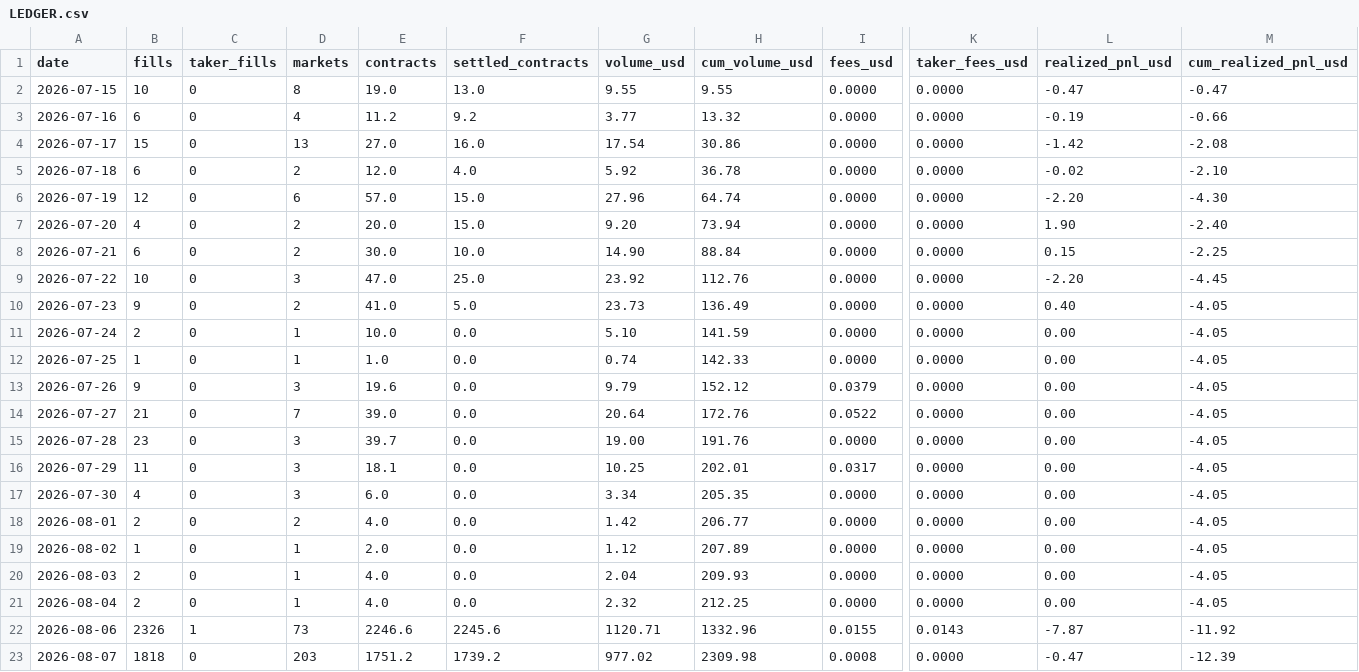
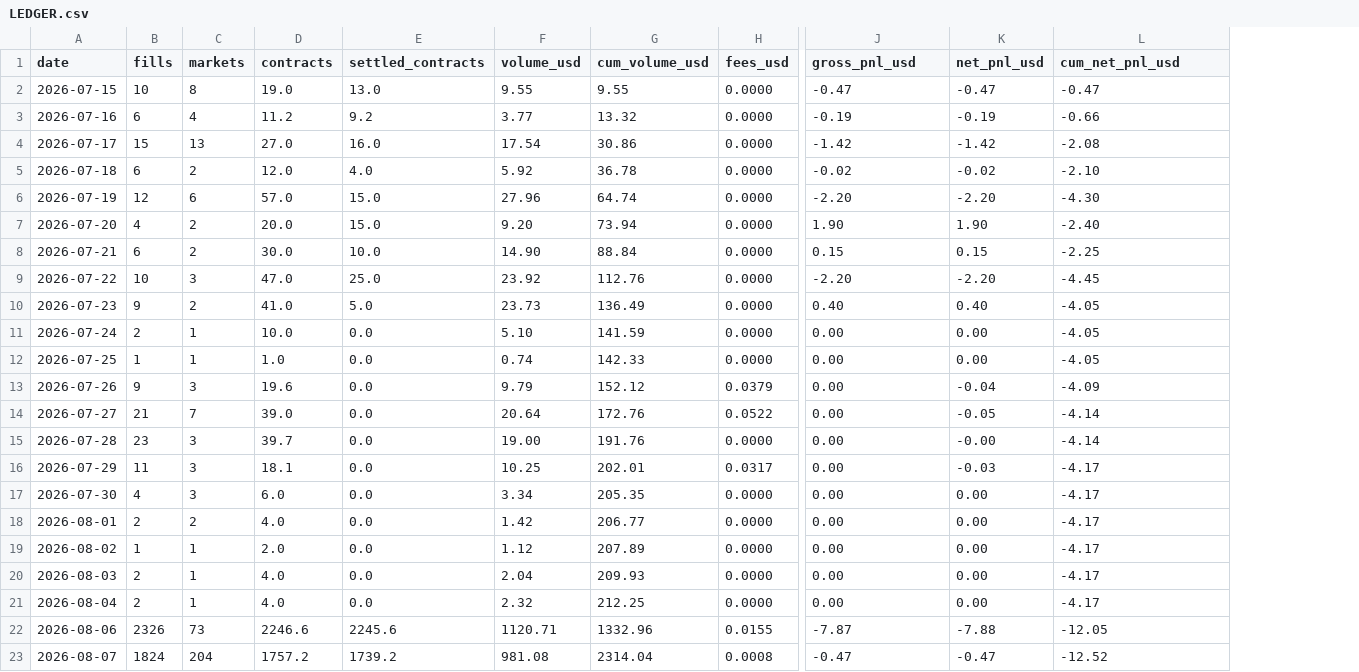
Before and after one commit to zainbacchus/bacchus-mm, a CSV file: research/daily/LEDGER.csv, drawn as a sheet; only a part is shown, gaps mark what is left out; removed rows and columns are numbered as before the commit, all else as after; the diff names each change by its address in the sheet, - before the commit and + after, or states it on an @@ line.

```diff
--- a/research/daily/LEDGER.csv
+++ b/research/daily/LEDGER.csv
-column C (taker_fills), rows 2-23: 0 | 0 | 0 | 0 | 0 | 0 | 0 | 0 | 0 | 0 | 0 | 0 | 0 | 0 | 0 | 0 | 0 | 0 | 0 | 0 | 1 | 0
-column K (taker_fees_usd), rows 2-23: 0.0000 | 0.0000 | 0.0000 | 0.0000 | 0.0000 | 0.0000 | 0.0000 | 0.0000 | 0.0000 | 0.0000 | 0.0000 | 0.0000 | 0.0000 | 0.0000 | 0.0000 | 0.0000 | 0.0000 | 0.0000 | 0.0000 | 0.0000 | 0.0143 | 0.0000
+column K (net_pnl_usd), rows 2-23: -0.47 | -0.19 | -1.42 | -0.02 | -2.20 | 1.90 | 0.15 | -2.20 | 0.40 | 0.00 | 0.00 | -0.04 | -0.05 | -0.00 | -0.03 | 0.00 | 0.00 | 0.00 | 0.00 | 0.00 | -7.88 | -0.47
-J1: realized_pnl_usd
+J1: gross_pnl_usd
-L1: cum_realized_pnl_usd
+L1: cum_net_pnl_usd
-L13 (cum_net_pnl_usd): -4.05
+L13 (cum_net_pnl_usd): -4.09
-L14:L15 (cum_net_pnl_usd): -4.05
+L14:L15 (cum_net_pnl_usd): -4.14
-L16:L21 (cum_net_pnl_usd): -4.05
+L16:L21 (cum_net_pnl_usd): -4.17
-L22 (cum_net_pnl_usd): -11.92
+L22 (cum_net_pnl_usd): -12.05
-B23 (fills): 1818
+B23 (fills): 1824
-C23 (markets): 203
+C23 (markets): 204
-D23 (contracts): 1751.2
+D23 (contracts): 1757.2
-F23 (volume_usd): 977.02
+F23 (volume_usd): 981.08
-G23 (cum_volume_usd): 2309.98
+G23 (cum_volume_usd): 2314.04
-L23 (cum_net_pnl_usd): -12.39
+L23 (cum_net_pnl_usd): -12.52
```
Also changed, not shown: 2 other files.
